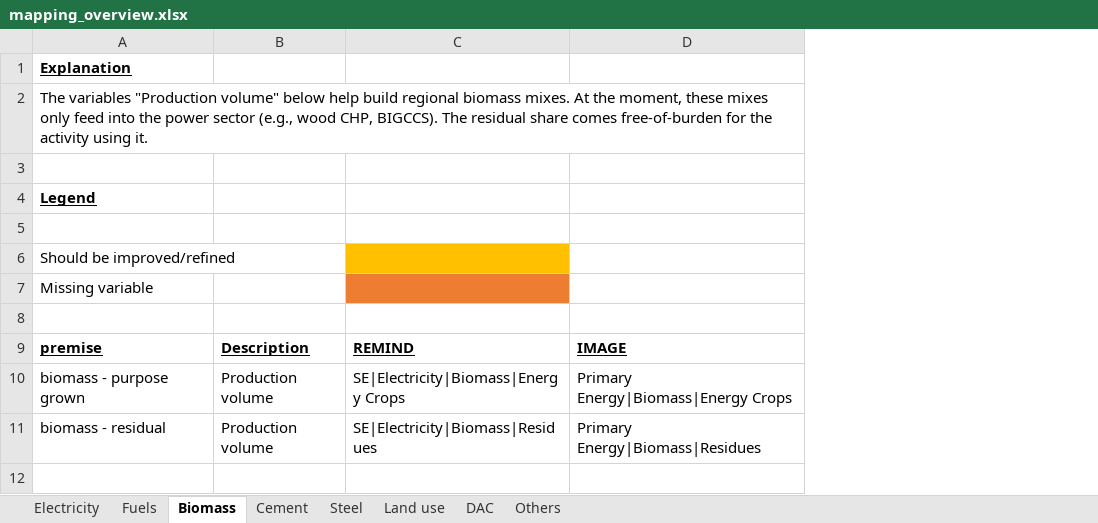
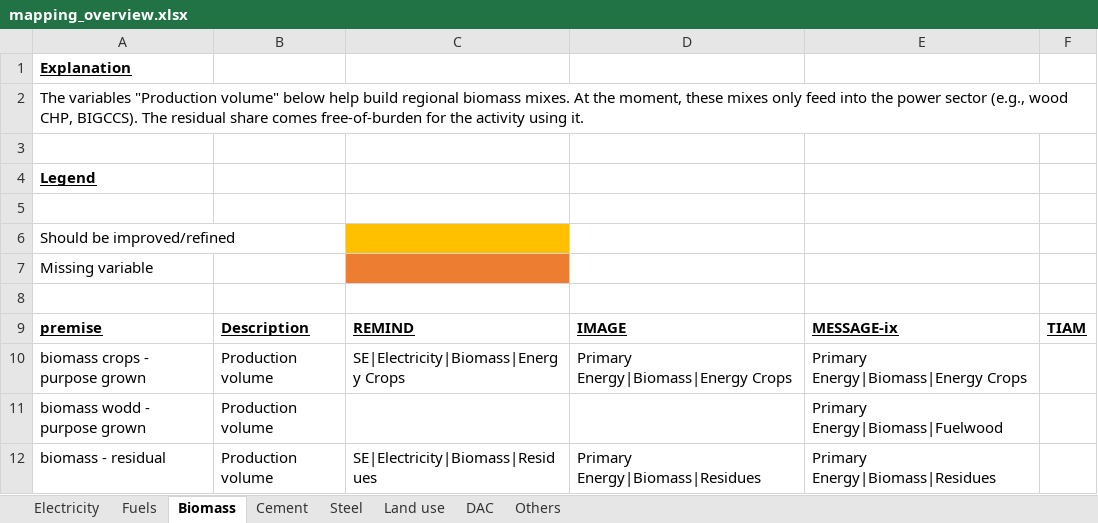
Before and after one commit to polca/premise, an Excel workbook: premise/iam_variables_mapping/mapping_overview.xlsx, sheet Biomass, drawn as a sheet; values as stored, in another font and other column widths than the file's, no borders; the diff names each change by its address in the sheet, - before the commit and + after, or states it on an @@ line.

```diff
--- a/premise/iam_variables_mapping/mapping_overview.xlsx (sheet Biomass)
+++ b/premise/iam_variables_mapping/mapping_overview.xlsx (sheet Biomass)
+column E, rows 9-10: MESSAGE-ix | Primary Energy|Biomass|Energy Crops; row 12: Primary Energy|Biomass|Residues
+column F, row 9: TIAM
-A10: biomass - purpose grown
+A10: biomass crops - purpose grown
+row 11: biomass wodd - purpose grown | Production volume |  |  | Primary Energy|Biomass|Fuelwood
```
Also changed, not shown: sheet Electricity, sheet Cement, sheet Others, sheet Steel, sheet Fuels, sheet DAC, 1 more sheet, 2 other files.
